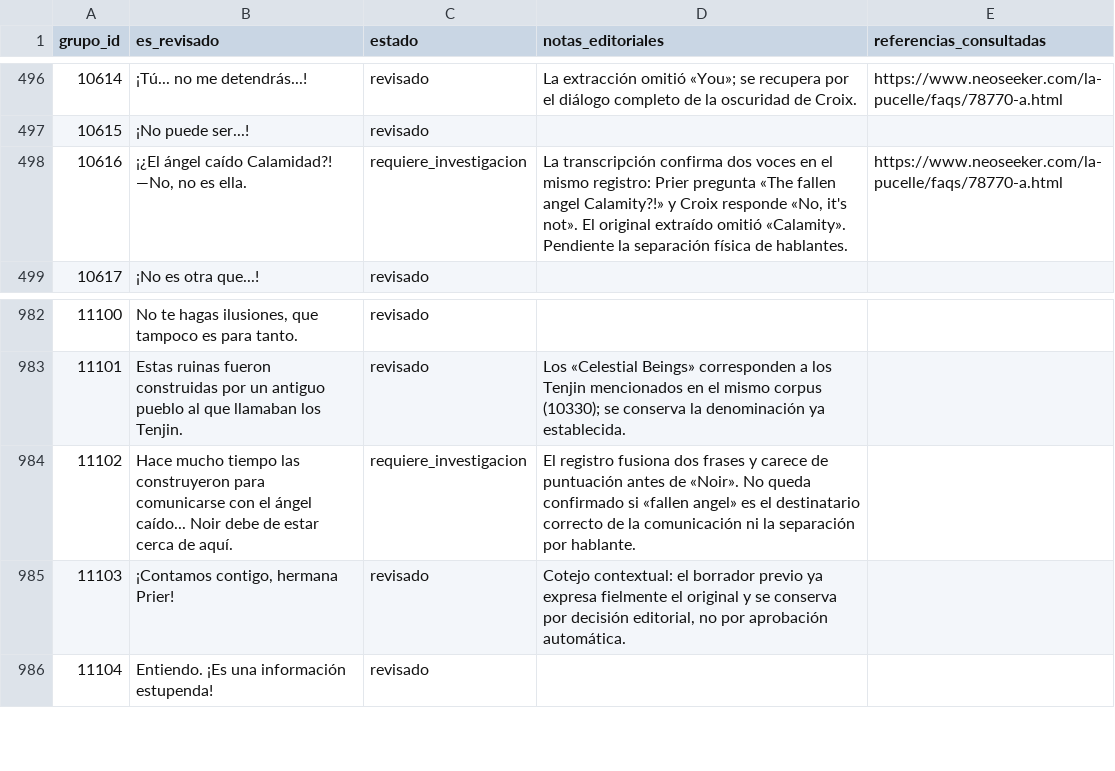
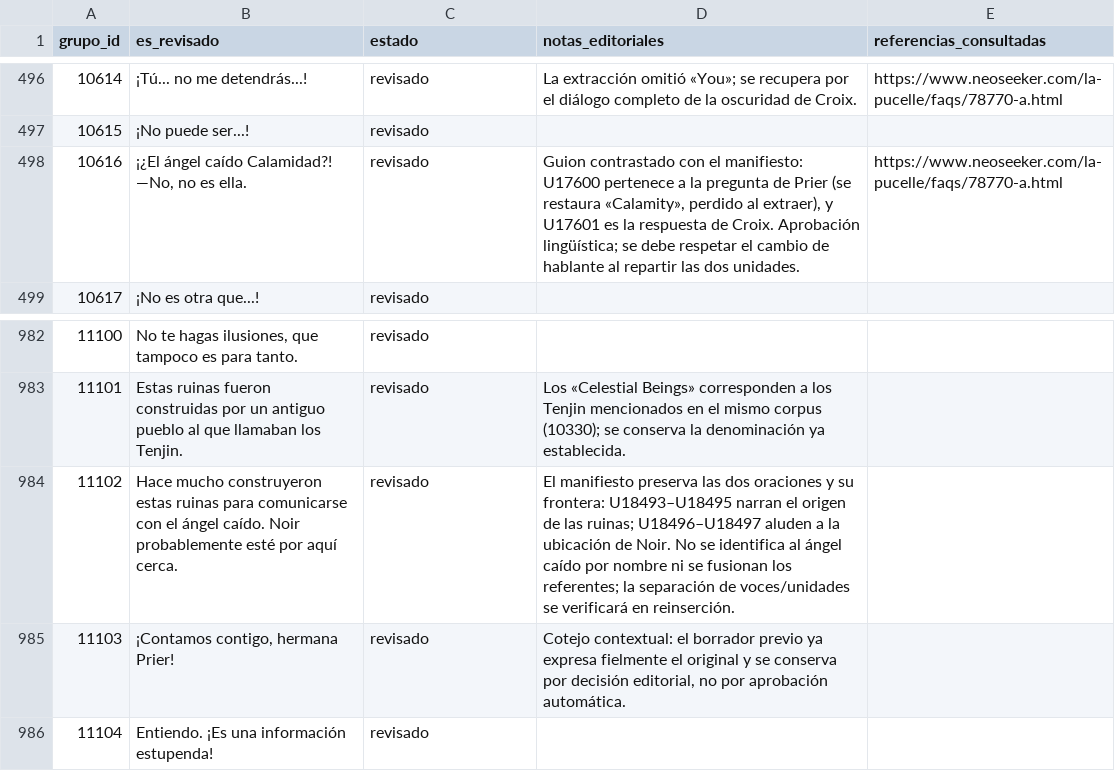
Before and after one commit to ARivas3008/la-pucelle-ragnarok-localizacion, a CSV file: corpus/10/revision.csv, drawn as a sheet; only a part is shown, gaps mark what is left out; the diff covers the shown part only.

Commit message:
loc(es): cotejar 8 grupos ambiguos del corpus 10 con manifiesto de unidades

```diff
--- a/corpus/10/revision.csv
+++ b/corpus/10/revision.csv
@@ -497,3 +497,3 @@
 10615,"¡No puede ser...!","revisado","",""
-10616,"¡¿El ángel caído Calamidad?! —No, no es ella.","requiere_investigacion","La transcripción confirma dos voces en el mismo registro: Prier pregunta «The fallen angel Calamity?!» y Croix responde «No, it's not». El original extraído omitió «Calamity». Pendiente la separación física de hablantes.","https://www.neoseeker.com/la-pucelle/faqs/78770-a.html"
+10616,"¡¿El ángel caído Calamidad?! —No, no es ella.","revisado","Guion contrastado con el manifiesto: U17600 pertenece a la pregunta de Prier (se restaura «Calamity», perdido al extraer), y U17601 es la respuesta de Croix. Aprobación lingüística; se debe respetar el cambio de hablante al repartir las dos unidades.","https://www.neoseeker.com/la-pucelle/faqs/78770-a.html"
 10617,"¡No es otra que...!","revisado","",""
@@ -983,3 +983,3 @@
 11101,"Estas ruinas fueron construidas por un antiguo pueblo al que llamaban los Tenjin.","revisado","Los «Celestial Beings» corresponden a los Tenjin mencionados en el mismo corpus (10330); se conserva la denominación ya establecida.",""
-11102,"Hace mucho tiempo las construyeron para comunicarse con el ángel caído... Noir debe de estar cerca de aquí.","requiere_investigacion","El registro fusiona dos frases y carece de puntuación antes de «Noir». No queda confirmado si «fallen angel» es el destinatario correcto de la comunicación ni la separación por hablante.",""
+11102,"Hace mucho construyeron estas ruinas para comunicarse con el ángel caído. Noir probablemente esté por aquí cerca.","revisado","El manifiesto preserva las dos oraciones y su frontera: U18493–U18495 narran el origen de las ruinas; U18496–U18497 aluden a la ubicación de Noir. No se identifica al ángel caído por nombre ni se fusionan los referentes; la separación de voces/unidades se verificará en reinserción.",""
 11103,"¡Contamos contigo, hermana Prier!","revisado","Cotejo contextual: el borrador previo ya expresa fielmente el original y se conserva por decisión editorial, no por aprobación automática.",""
```
Also changed, not shown: 18 edited cells elsewhere in this file.
